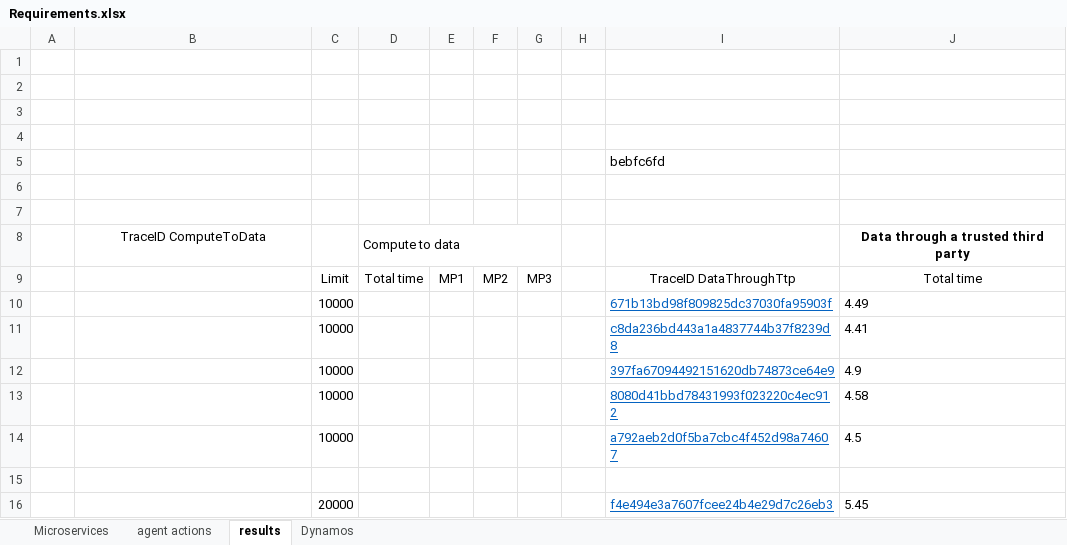
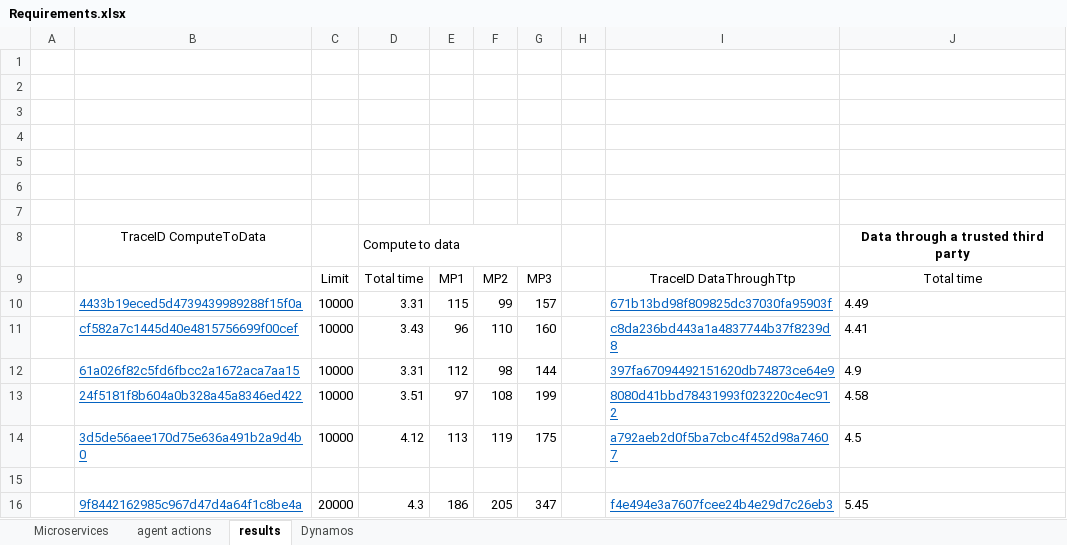
Before and after one commit to Jorrit05/DYNAMOS, an Excel workbook: docs/Requirements.xlsx, sheet results, drawn as a sheet; only a part is shown; values as stored, in another font and other column widths than the file's, no borders; the diff covers the shown part only; the diff names each change by its address in the sheet, - before the commit and + after, or states it on an @@ line.

```diff
--- a/docs/Requirements.xlsx (sheet results)
+++ b/docs/Requirements.xlsx (sheet results)
-I5: bebfc6fd
+I5: (empty)
-B10: (empty)
+B10: 4433b19eced5d4739439989288f15f0a
-D10: (empty)
+D10: 3.31
-E10: (empty)
+E10: 115
-F10: (empty)
+F10: 99
-G10: (empty)
+G10: 157
-B11: (empty)
+B11: cf582a7c1445d40e4815756699f00cef
-D11: (empty)
+D11: 3.43
-E11: (empty)
+E11: 96
-F11: (empty)
+F11: 110
-G11: (empty)
+G11: 160
-B12: (empty)
+B12: 61a026f82c5fd6fbcc2a1672aca7aa15
-D12: (empty)
+D12: 3.31
-E12: (empty)
+E12: 112
-F12: (empty)
+F12: 98
-G12: (empty)
+G12: 144
-B13: (empty)
+B13: 24f5181f8b604a0b328a45a8346ed422
-D13: (empty)
+D13: 3.51
-E13: (empty)
+E13: 97
-F13: (empty)
+F13: 108
-G13: (empty)
+G13: 199
-B14: (empty)
+B14: 3d5de56aee170d75e636a491b2a9d4b0
-D14: (empty)
+D14: 4.12
-E14: (empty)
+E14: 113
-F14: (empty)
+F14: 119
-G14: (empty)
+G14: 175
-B16: (empty)
+B16: 9f8442162985c967d47d4a64f1c8be4a
-D16: (empty)
+D16: 4.3
-E16: (empty)
+E16: 186
-F16: (empty)
+F16: 205
-G16: (empty)
+G16: 347
```
Also changed, not shown: 45 edited cells elsewhere in this sheet, 5 other files.
